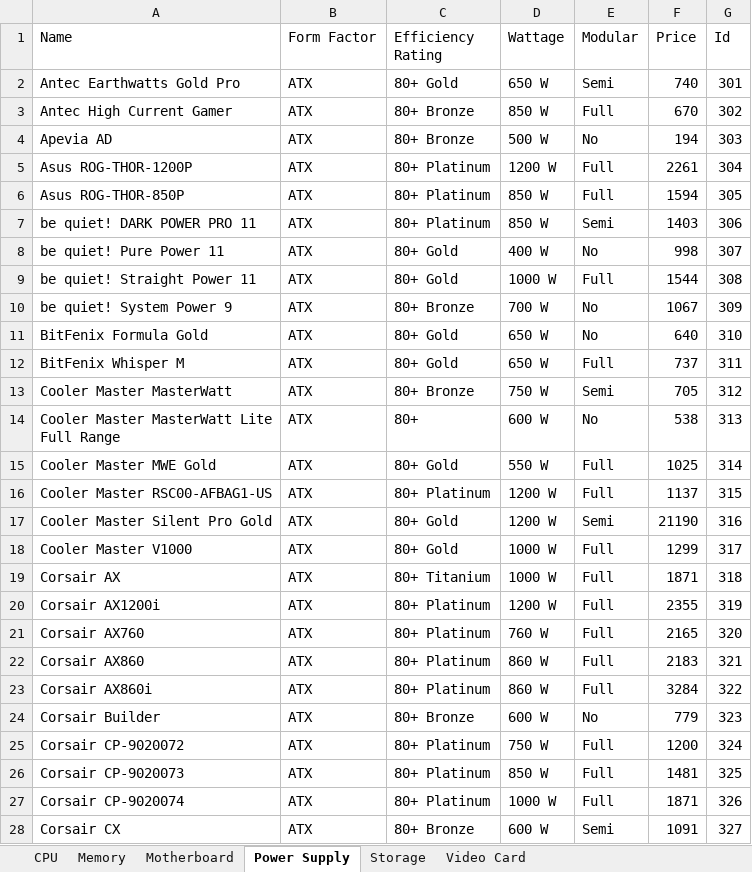
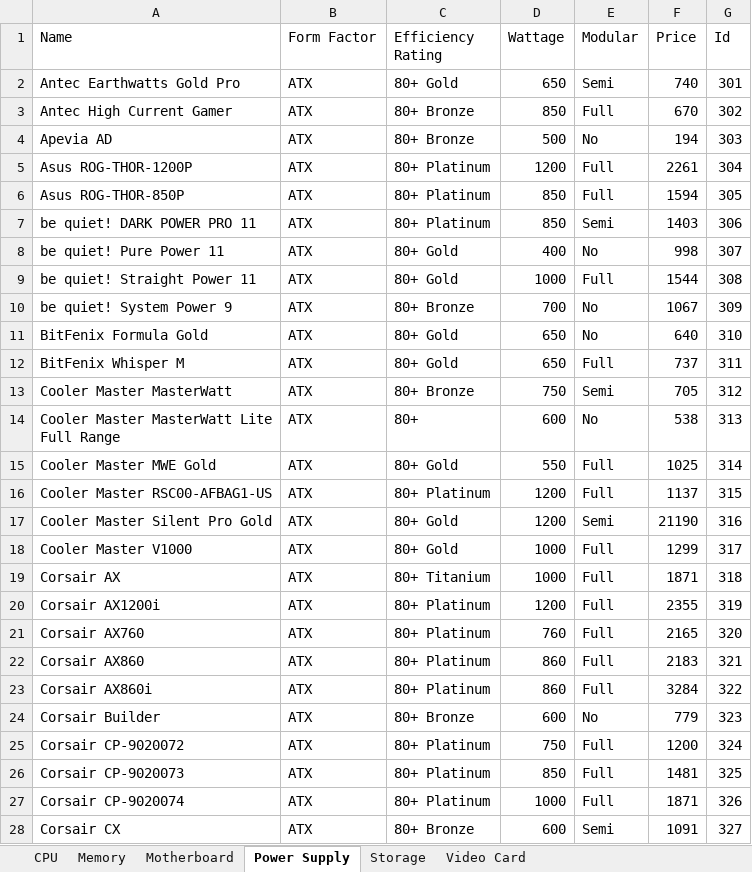
Before and after one commit to PackageCoding/Maker, an Excel workbook: pcmaker/Components.xlsx, sheet Power Supply, drawn as a sheet; only a part is shown; values as stored, in another font and other column widths than the file's, no borders; the diff covers the shown part only; the diff names each change by its address in the sheet, - before the commit and + after, or states it on an @@ line.

Commit message:
Change the format of excel file

```diff
--- a/pcmaker/Components.xlsx (sheet Power Supply)
+++ b/pcmaker/Components.xlsx (sheet Power Supply)
-D2 (Wattage): 650 W
+D2 (Wattage): 650
-D3 (Wattage): 850 W
+D3 (Wattage): 850
-D4 (Wattage): 500 W
+D4 (Wattage): 500
-D5 (Wattage): 1200 W
+D5 (Wattage): 1200
-D6:D7 (Wattage): 850 W
+D6:D7 (Wattage): 850
-D8 (Wattage): 400 W
+D8 (Wattage): 400
-D9 (Wattage): 1000 W
+D9 (Wattage): 1000
-D10 (Wattage): 700 W
+D10 (Wattage): 700
-D11:D12 (Wattage): 650 W
+D11:D12 (Wattage): 650
-D13 (Wattage): 750 W
+D13 (Wattage): 750
-D14 (Wattage): 600 W
+D14 (Wattage): 600
-D15 (Wattage): 550 W
+D15 (Wattage): 550
-D16:D17 (Wattage): 1200 W
+D16:D17 (Wattage): 1200
-D18:D19 (Wattage): 1000 W
+D18:D19 (Wattage): 1000
-D20 (Wattage): 1200 W
+D20 (Wattage): 1200
-D21 (Wattage): 760 W
+D21 (Wattage): 760
-D22:D23 (Wattage): 860 W
+D22:D23 (Wattage): 860
-D24 (Wattage): 600 W
+D24 (Wattage): 600
-D25 (Wattage): 750 W
+D25 (Wattage): 750
-D26 (Wattage): 850 W
+D26 (Wattage): 850
-D27 (Wattage): 1000 W
+D27 (Wattage): 1000
-D28 (Wattage): 600 W
+D28 (Wattage): 600
```
Also changed, not shown: 73 edited cells elsewhere in this sheet.
